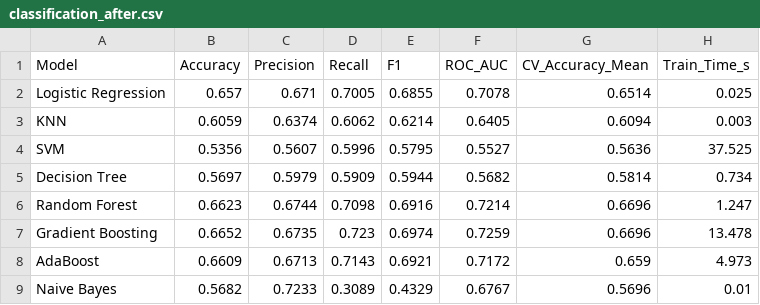
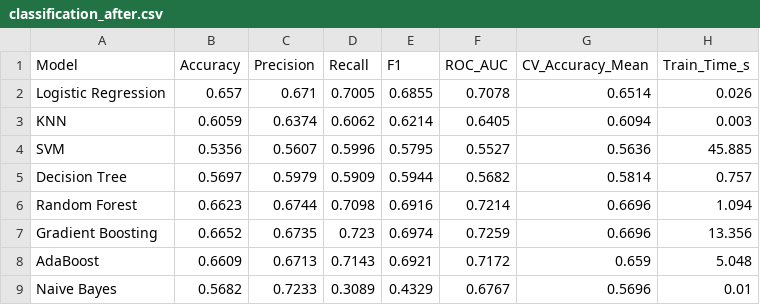
Before and after one commit to kuladeep1906/Big_Data-Analysis_of_Online_News_Popularity, a CSV file: results/classification_after.csv, drawn as a sheet.

```diff
--- a/results/classification_after.csv
+++ b/results/classification_after.csv
@@ -1,9 +1,9 @@
 Model,Accuracy,Precision,Recall,F1,ROC_AUC,CV_Accuracy_Mean,Train_Time_s
-Logistic Regression,0.657,0.671,0.7005,0.6855,0.7078,0.6514,0.025
+Logistic Regression,0.657,0.671,0.7005,0.6855,0.7078,0.6514,0.026
 KNN,0.6059,0.6374,0.6062,0.6214,0.6405,0.6094,0.003
-SVM,0.5356,0.5607,0.5996,0.5795,0.5527,0.5636,37.525
-Decision Tree,0.5697,0.5979,0.5909,0.5944,0.5682,0.5814,0.734
-Random Forest,0.6623,0.6744,0.7098,0.6916,0.7214,0.6696,1.247
-Gradient Boosting,0.6652,0.6735,0.723,0.6974,0.7259,0.6696,13.478
-AdaBoost,0.6609,0.6713,0.7143,0.6921,0.7172,0.659,4.973
+SVM,0.5356,0.5607,0.5996,0.5795,0.5527,0.5636,45.885
+Decision Tree,0.5697,0.5979,0.5909,0.5944,0.5682,0.5814,0.757
+Random Forest,0.6623,0.6744,0.7098,0.6916,0.7214,0.6696,1.094
+Gradient Boosting,0.6652,0.6735,0.723,0.6974,0.7259,0.6696,13.356
+AdaBoost,0.6609,0.6713,0.7143,0.6921,0.7172,0.659,5.048
 Naive Bayes,0.5682,0.7233,0.3089,0.4329,0.6767,0.5696,0.01
```
Also changed, not shown: results/classification_before.csv, results/regression_after.csv, 54 other files.
